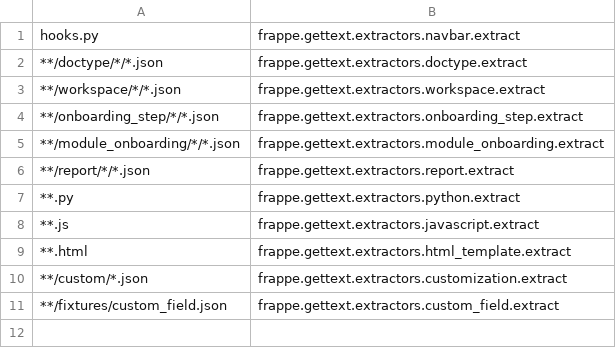
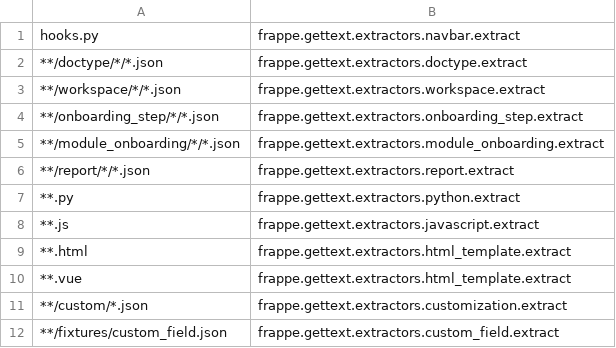
Before and after one commit to hanzoai/frappe, a CSV file: babel_extractors.csv, drawn as a sheet; the diff names each change by its address in the sheet, - before the commit and + after, or states it on an @@ line.

Commit message:
fix: extract translatable strings from .vue files (#27251)

```diff
--- a/babel_extractors.csv
+++ b/babel_extractors.csv
+row 10: **.vue | frappe.gettext.extractors.html_template.extract
```
